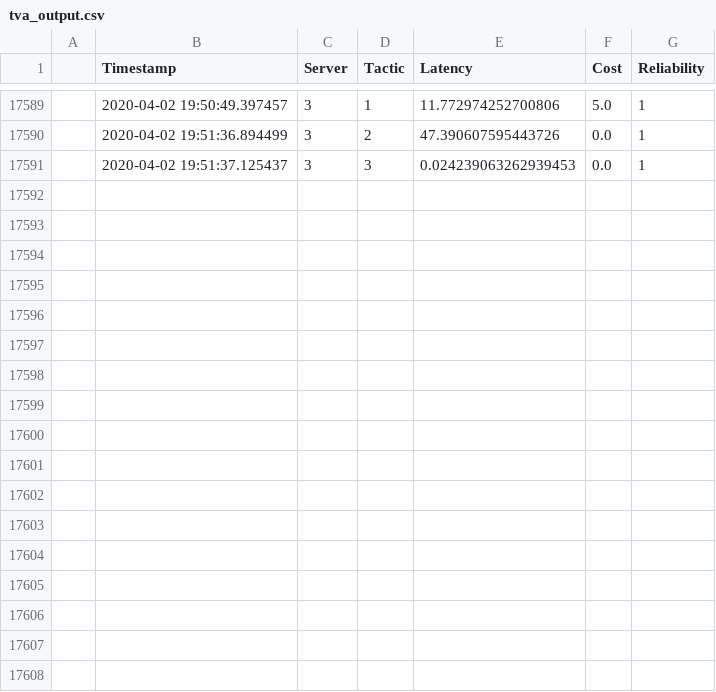
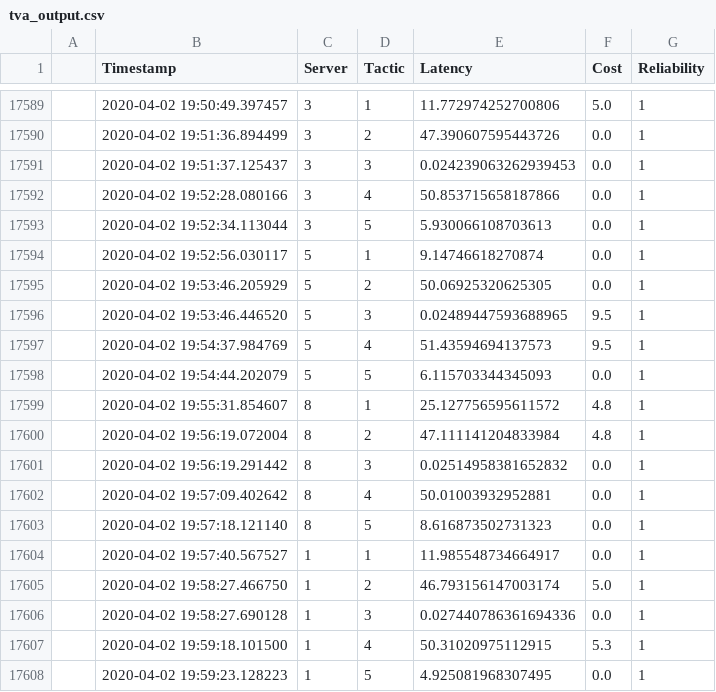
Before and after one commit to valet-tool/tactic-data-2, a CSV file: tva_output.csv, drawn as a sheet; only a part is shown, gaps mark what is left out.

```diff
--- a/tva_output.csv
+++ b/tva_output.csv
@@ -17591 +17591,18 @@
 ,2020-04-02 19:51:37.125437,3,3,0.024239063262939453,0.0,1,
+,2020-04-02 19:52:28.080166,3,4,50.853715658187866,0.0,1,
+,2020-04-02 19:52:34.113044,3,5,5.930066108703613,0.0,1,
+,2020-04-02 19:52:56.030117,5,1,9.14746618270874,0.0,1,
+,2020-04-02 19:53:46.205929,5,2,50.06925320625305,0.0,1,
+,2020-04-02 19:53:46.446520,5,3,0.02489447593688965,9.5,1,
+,2020-04-02 19:54:37.984769,5,4,51.43594694137573,9.5,1,
+,2020-04-02 19:54:44.202079,5,5,6.115703344345093,0.0,1,
+,2020-04-02 19:55:31.854607,8,1,25.127756595611572,4.8,1,
+,2020-04-02 19:56:19.072004,8,2,47.111141204833984,4.8,1,
+,2020-04-02 19:56:19.291442,8,3,0.02514958381652832,0.0,1,
+,2020-04-02 19:57:09.402642,8,4,50.01003932952881,0.0,1,
+,2020-04-02 19:57:18.121140,8,5,8.616873502731323,0.0,1,
+,2020-04-02 19:57:40.567527,1,1,11.985548734664917,0.0,1,
+,2020-04-02 19:58:27.466750,1,2,46.793156147003174,5.0,1,
+,2020-04-02 19:58:27.690128,1,3,0.027440786361694336,0.0,1,
+,2020-04-02 19:59:18.101500,1,4,50.31020975112915,5.3,1,
+,2020-04-02 19:59:23.128223,1,5,4.925081968307495,0.0,1,
```
Also changed, not shown: ping.csv.
